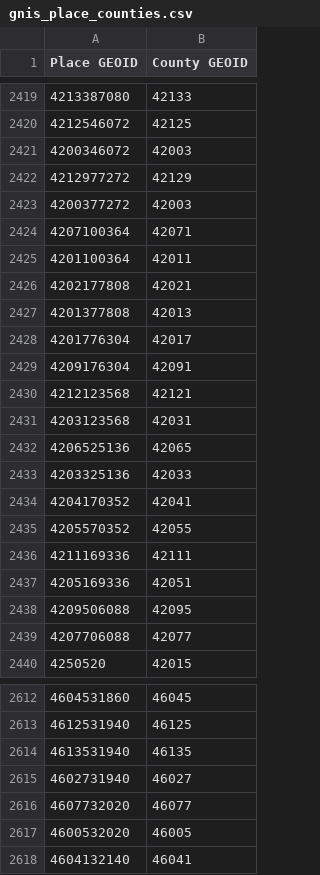
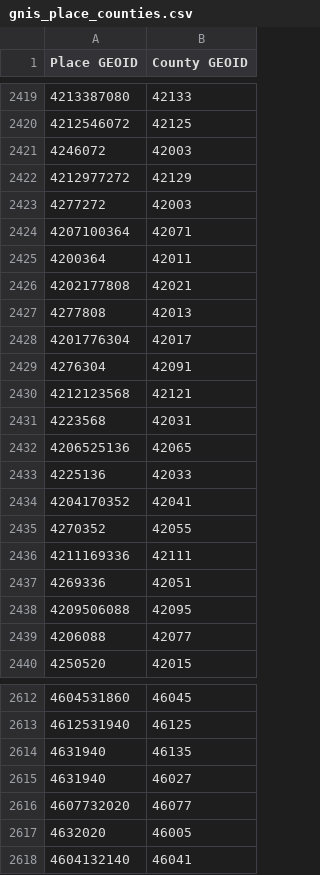
Before and after one commit to bdurand/us_geo, a CSV file: data/processed/gnis_place_counties.csv, drawn as a sheet; only a part is shown, gaps mark what is left out; the diff covers the shown part only.

```diff
--- a/data/processed/gnis_place_counties.csv
+++ b/data/processed/gnis_place_counties.csv
@@ -2420,21 +2420,21 @@ Place GEOID,County GEOID
 4212546072,42125
-4200346072,42003
+4246072,42003
 4212977272,42129
-4200377272,42003
+4277272,42003
 4207100364,42071
-4201100364,42011
+4200364,42011
 4202177808,42021
-4201377808,42013
+4277808,42013
 4201776304,42017
-4209176304,42091
+4276304,42091
 4212123568,42121
-4203123568,42031
+4223568,42031
 4206525136,42065
-4203325136,42033
+4225136,42033
 4204170352,42041
-4205570352,42055
+4270352,42055
 4211169336,42111
-4205169336,42051
+4269336,42051
 4209506088,42095
-4207706088,42077
+4206088,42077
 4250520,42015
@@ -2613,6 +2613,6 @@ Place GEOID,County GEOID
 4612531940,46125
-4613531940,46135
-4602731940,46027
+4631940,46135
+4631940,46027
 4607732020,46077
-4600532020,46005
+4632020,46005
 4604132140,46041
```
Also changed, not shown: 179 edited cells elsewhere in this file, data/2020_dist/counties.csv, data/2020_dist/divisions.csv, 52 other files.
